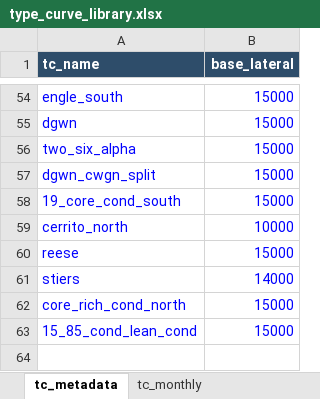
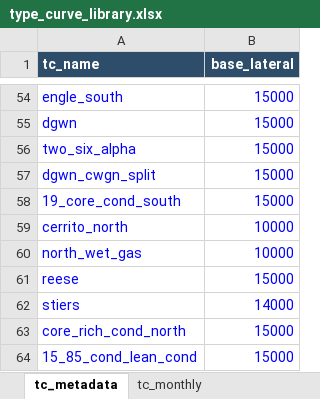
Before and after one commit to mburkegr/Utica-Model-V7, an Excel workbook: type_curve_library.xlsx, sheet tc_metadata, drawn as a sheet; only a part is shown, gaps mark what is left out; values as stored, in another font and other column widths than the file's, no borders; the diff names each change by its address in the sheet, - before the commit and + after, or states it on an @@ line.

Commit message:
Add files via upload

```diff
--- a/type_curve_library.xlsx (sheet tc_metadata)
+++ b/type_curve_library.xlsx (sheet tc_metadata)
+row 60: north_wet_gas | 10000
```
